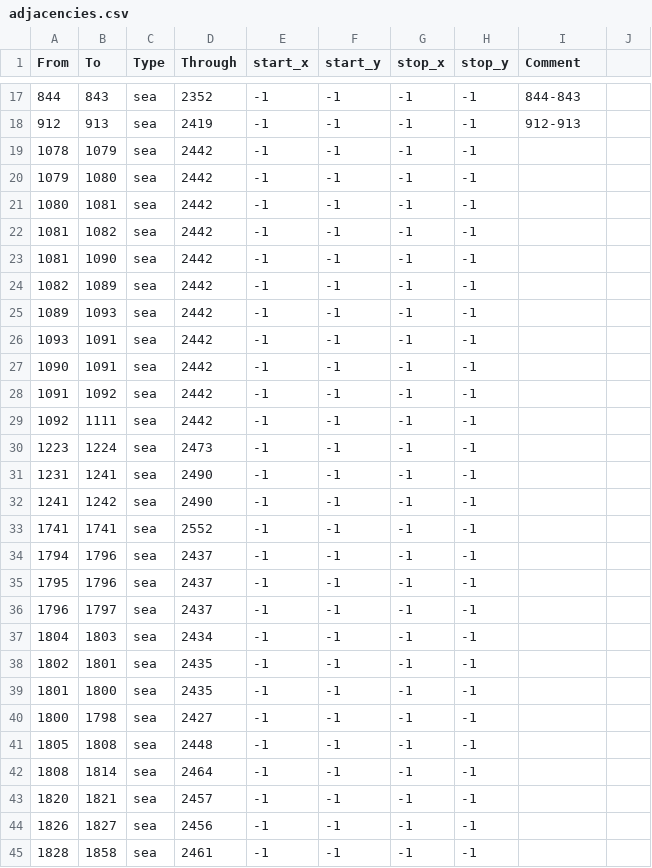
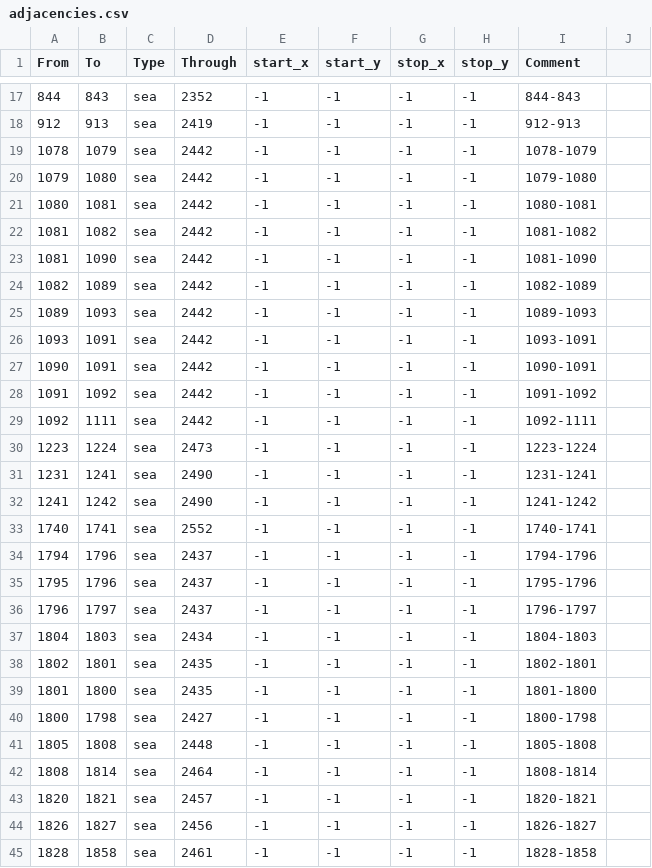
Before and after one commit to LittleSchnitz/Runeterra, a CSV file: map/adjacencies.csv, drawn as a sheet; only a part is shown, gaps mark what is left out; the diff covers the shown part only.

Commit message:
Update adjacencies.csv

```diff
--- a/map/adjacencies.csv
+++ b/map/adjacencies.csv
@@ -18,28 +18,28 @@ From;To;Type;Through;start_x;start_y;stop_x;stop_y;Comment
 912;913;sea;2419;-1;-1;-1;-1;912-913
-1078;1079;sea;2442;-1;-1;-1;-1;
-1079;1080;sea;2442;-1;-1;-1;-1;
-1080;1081;sea;2442;-1;-1;-1;-1;
-1081;1082;sea;2442;-1;-1;-1;-1;
-1081;1090;sea;2442;-1;-1;-1;-1;
-1082;1089;sea;2442;-1;-1;-1;-1;
-1089;1093;sea;2442;-1;-1;-1;-1;
-1093;1091;sea;2442;-1;-1;-1;-1;
-1090;1091;sea;2442;-1;-1;-1;-1;
-1091;1092;sea;2442;-1;-1;-1;-1;
-1092;1111;sea;2442;-1;-1;-1;-1;
-1223;1224;sea;2473;-1;-1;-1;-1;
-1231;1241;sea;2490;-1;-1;-1;-1;
-1241;1242;sea;2490;-1;-1;-1;-1;
-1741;1741;sea;2552;-1;-1;-1;-1;
-1794;1796;sea;2437;-1;-1;-1;-1;
-1795;1796;sea;2437;-1;-1;-1;-1;
-1796;1797;sea;2437;-1;-1;-1;-1;
-1804;1803;sea;2434;-1;-1;-1;-1;
-1802;1801;sea;2435;-1;-1;-1;-1;
-1801;1800;sea;2435;-1;-1;-1;-1;
-1800;1798;sea;2427;-1;-1;-1;-1;
-1805;1808;sea;2448;-1;-1;-1;-1;
-1808;1814;sea;2464;-1;-1;-1;-1;
-1820;1821;sea;2457;-1;-1;-1;-1;
-1826;1827;sea;2456;-1;-1;-1;-1;
-1828;1858;sea;2461;-1;-1;-1;-1;
+1078;1079;sea;2442;-1;-1;-1;-1;1078-1079
+1079;1080;sea;2442;-1;-1;-1;-1;1079-1080
+1080;1081;sea;2442;-1;-1;-1;-1;1080-1081
+1081;1082;sea;2442;-1;-1;-1;-1;1081-1082
+1081;1090;sea;2442;-1;-1;-1;-1;1081-1090
+1082;1089;sea;2442;-1;-1;-1;-1;1082-1089
+1089;1093;sea;2442;-1;-1;-1;-1;1089-1093
+1093;1091;sea;2442;-1;-1;-1;-1;1093-1091
+1090;1091;sea;2442;-1;-1;-1;-1;1090-1091
+1091;1092;sea;2442;-1;-1;-1;-1;1091-1092
+1092;1111;sea;2442;-1;-1;-1;-1;1092-1111
+1223;1224;sea;2473;-1;-1;-1;-1;1223-1224
+1231;1241;sea;2490;-1;-1;-1;-1;1231-1241
+1241;1242;sea;2490;-1;-1;-1;-1;1241-1242
+1740;1741;sea;2552;-1;-1;-1;-1;1740-1741
+1794;1796;sea;2437;-1;-1;-1;-1;1794-1796
+1795;1796;sea;2437;-1;-1;-1;-1;1795-1796
+1796;1797;sea;2437;-1;-1;-1;-1;1796-1797
+1804;1803;sea;2434;-1;-1;-1;-1;1804-1803
+1802;1801;sea;2435;-1;-1;-1;-1;1802-1801
+1801;1800;sea;2435;-1;-1;-1;-1;1801-1800
+1800;1798;sea;2427;-1;-1;-1;-1;1800-1798
+1805;1808;sea;2448;-1;-1;-1;-1;1805-1808
+1808;1814;sea;2464;-1;-1;-1;-1;1808-1814
+1820;1821;sea;2457;-1;-1;-1;-1;1820-1821
+1826;1827;sea;2456;-1;-1;-1;-1;1826-1827
+1828;1858;sea;2461;-1;-1;-1;-1;1828-1858
```
Also changed, not shown: 22 edited cells elsewhere in this file.
